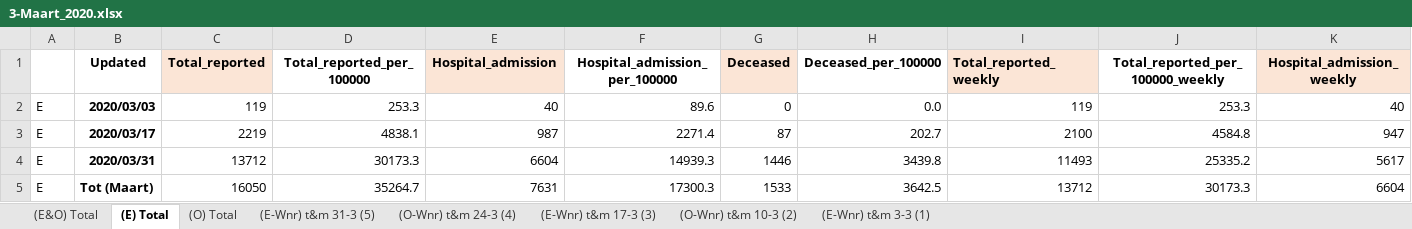
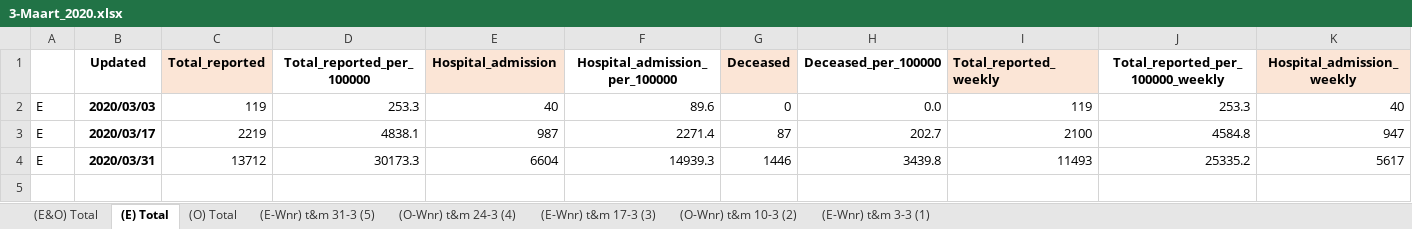
Before and after one commit to microsoft/Bing-COVID-19-Data, an Excel workbook: for-editing-rivm-data/accumulation/xlsx/3-Maart_2020.xlsx, sheet (E) Total, drawn as a sheet; only a part is shown; values as stored, in another font and other column widths than the file's, no borders; rows hold the shown columns only; the diff names each change by its address in the sheet, - before the commit and + after, or states it on an @@ line.

```diff
--- a/for-editing-rivm-data/accumulation/xlsx/3-Maart_2020.xlsx (sheet (E) Total)
+++ b/for-editing-rivm-data/accumulation/xlsx/3-Maart_2020.xlsx (sheet (E) Total)
-row 5: E | Tot (Maart) | 16050 | 35264.7 | 7631 | 17300.3 | 1533 | 3642.5 | 13712 | 30173.3 | 6604
```
Also changed, not shown: sheet (O) Total, sheet (E-Wnr) t&m 3-3 (1), sheet (O-Wnr) t&m 24-3 (4), sheet (E-Wnr) t&m 17-3 (3), sheet (E-Wnr) t&m 31-3 (5), sheet (O-Wnr) t&m 10-3 (2), formulas that keep their value, for-editing-rivm-data/accumulation/xlsx/12-Dec_2020.xlsx, for-editing-rivm-data/accumulation/xlsx/4-April_2020.xlsx, 2 other files.
